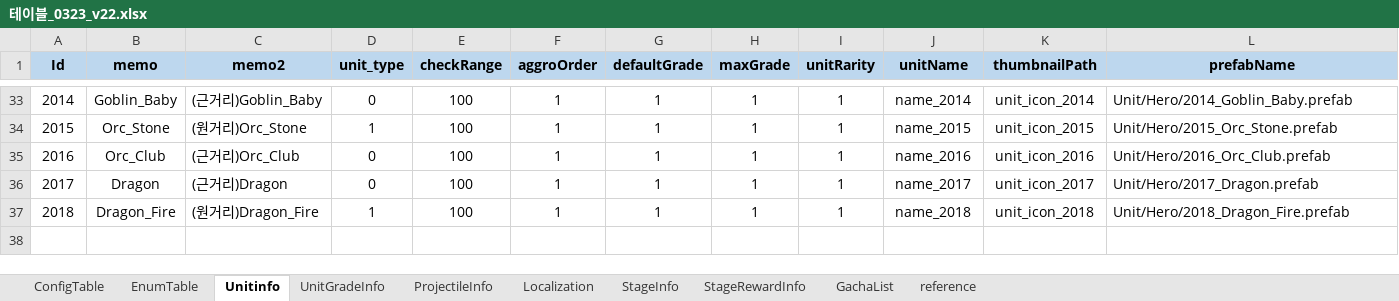
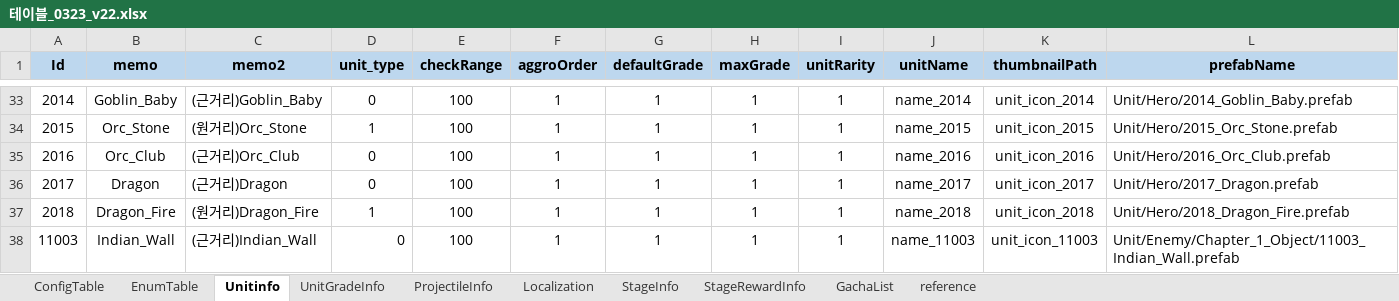
Before and after one commit to david0305mc/TowerDefense, an Excel workbook: ExcelToCSV/SrcFolder/테이블_0323_v22.xlsx, sheet Unitinfo, drawn as a sheet; only a part is shown, gaps mark what is left out; values as stored, in another font and other column widths than the file's, no borders; the diff names each change by its address in the sheet, - before the commit and + after, or states it on an @@ line.

```diff
--- a/ExcelToCSV/SrcFolder/테이블_0323_v22.xlsx (sheet Unitinfo)
+++ b/ExcelToCSV/SrcFolder/테이블_0323_v22.xlsx (sheet Unitinfo)
+row 38: 11003 | Indian_Wall | (근거리)Indian_Wall | 0 | 100 | 1 | 1 | 1 | 1 | name_11003 | unit_icon_11003 | Unit/Enemy/Chapter_1_Object/11003_Indian_Wall.prefab
```
Also changed, not shown: sheet UnitGradeInfo, 2 other files.
